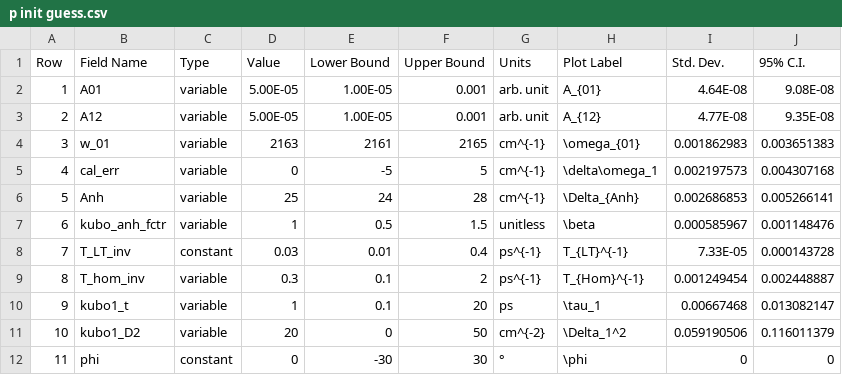
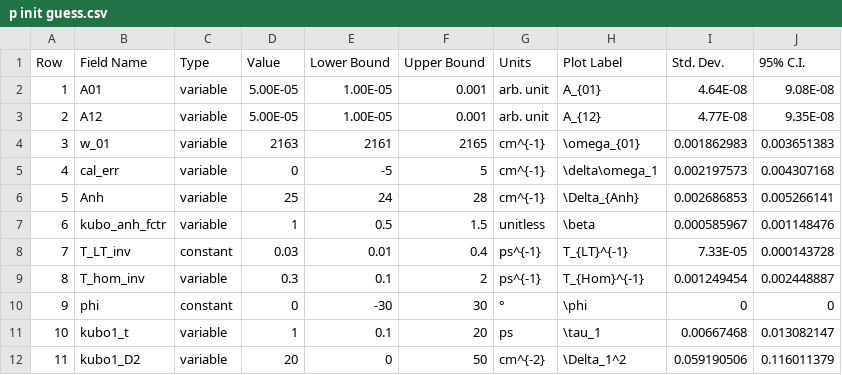
Before and after one commit to kevin-robben/model-fitting, a CSV file: Model Fitting GUI/Input Data/MeSCN in H2O (edge pixel referenced)/p init guess.csv, drawn as a sheet.

```diff
--- a/Model Fitting GUI/Input Data/MeSCN in H2O (edge pixel referenced)/p init guess.csv
+++ b/Model Fitting GUI/Input Data/MeSCN in H2O (edge pixel referenced)/p init guess.csv
@@ -9,4 +9,4 @@ Row,Field Name,Type,Value,Lower Bound,Upper Bound,Units,Plot Label,Std. Dev.,95%
 8,T_hom_inv,variable,0.3,0.1,2,ps^{-1},T_{Hom}^{-1},0.001249454,0.002448887
-9,kubo1_t,variable,1,0.1,20,ps,\tau_1,0.00667468,0.013082147
-10,kubo1_D2,variable,20,0,50,cm^{-2},\Delta_1^2,0.059190506,0.116011379
-11,phi,constant,0,-30,30,°,\phi,0,0
+9,phi,constant,0,-30,30,°,\phi,0,0
+10,kubo1_t,variable,1,0.1,20,ps,\tau_1,0.00667468,0.013082147
+11,kubo1_D2,variable,20,0,50,cm^{-2},\Delta_1^2,0.059190506,0.116011379
```
Also changed, not shown: Model Fitting GUI/Input Data/p 1-kubo.csv, Model Fitting GUI/Input Data/p 2-kubo.csv, 8 other files.
